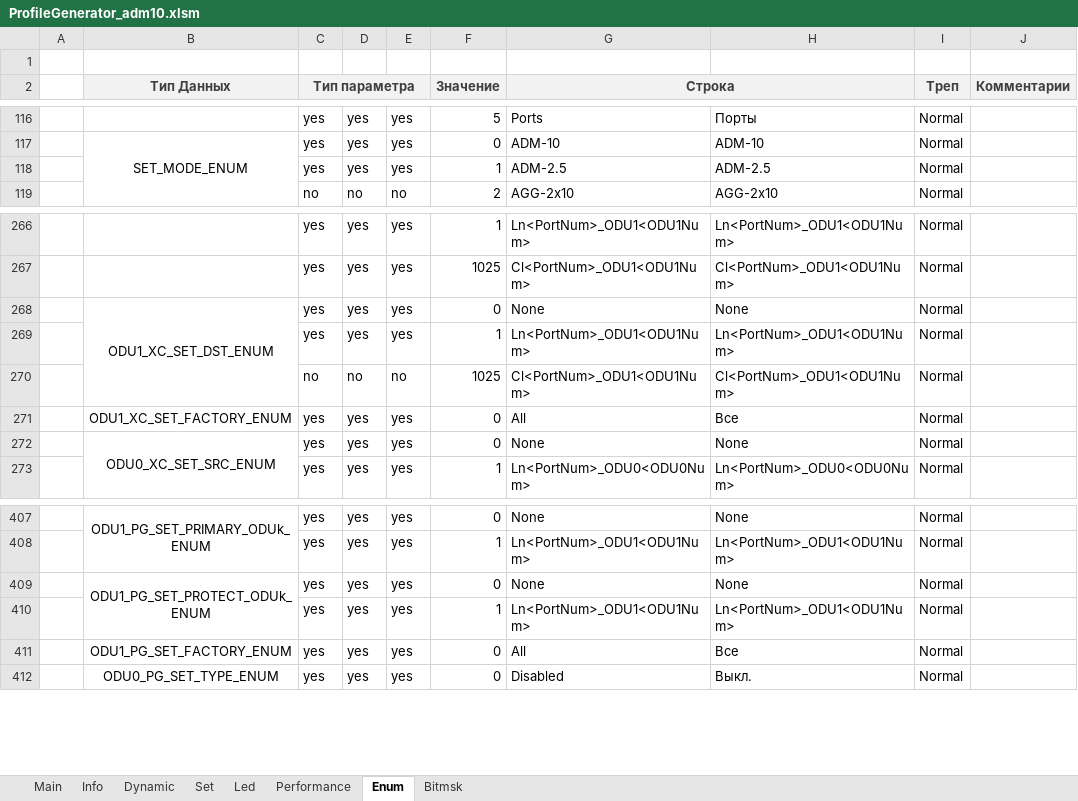
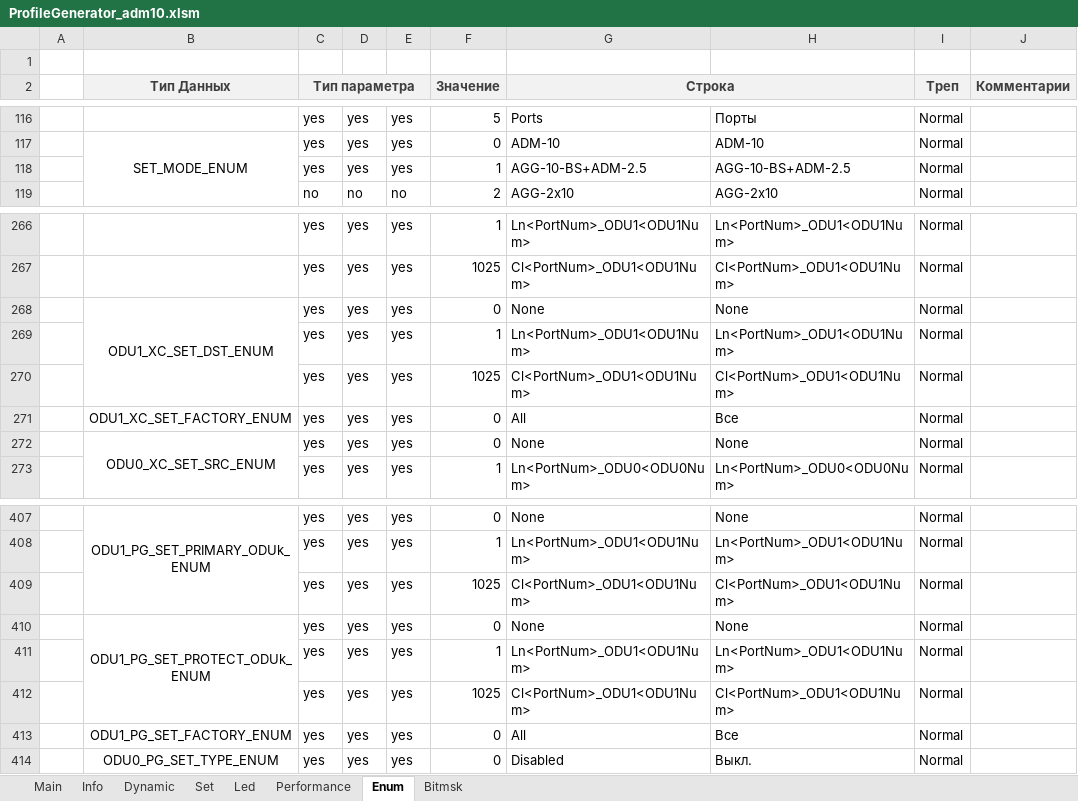
Before and after one commit to dmgzv/adm10_mcu_app, an Excel workbook: Sources/ProfileADM10/ProfileGenerator_adm10.xlsm, sheet Enum, drawn as a sheet; only a part is shown, gaps mark what is left out; values as stored, in another font and other column widths than the file's, no borders; charts and pictures and conditional formats not drawn; the diff names each change by its address in the sheet, - before the commit and + after, or states it on an @@ line.

```diff
--- a/Sources/ProfileADM10/ProfileGenerator_adm10.xlsm (sheet Enum)
+++ b/Sources/ProfileADM10/ProfileGenerator_adm10.xlsm (sheet Enum)
-G118 (Строка): ADM-2.5
+G118 (Строка): AGG-10-BS+ADM-2.5
-H118: ADM-2.5
+H118: AGG-10-BS+ADM-2.5
-C270 (Тип параметра): no
+C270 (Тип параметра): yes
-D270: no
+D270: yes
-E270: no
+E270: yes
+row 409:  |  | yes | yes | yes | 1025 | Cl<PortNum>_ODU1<ODU1Num> | Cl<PortNum>_ODU1<ODU1Num> | Normal
+row 412:  |  | yes | yes | yes | 1025 | Cl<PortNum>_ODU1<ODU1Num> | Cl<PortNum>_ODU1<ODU1Num> | Normal
```
Also changed, not shown: 28 other files.
